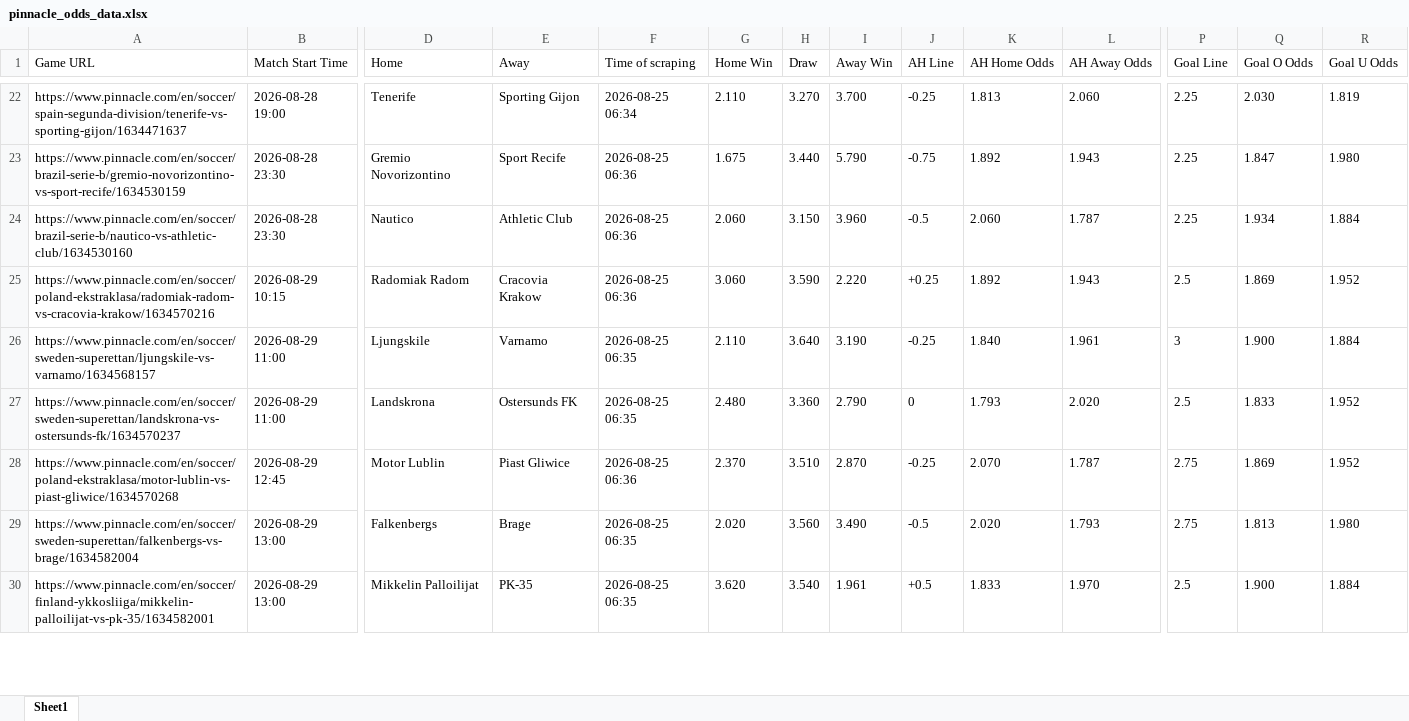
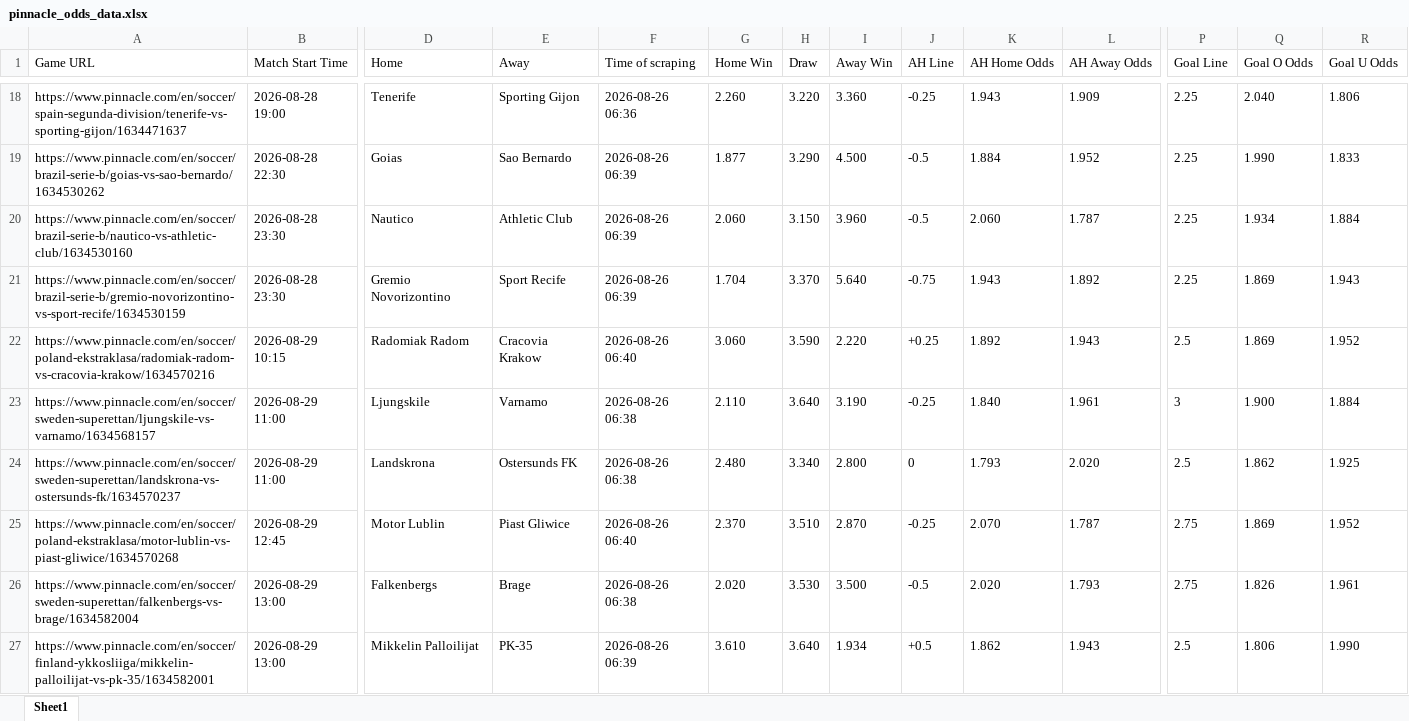
Before and after one commit to super-luke-chambers/pin_scraper, an Excel workbook: outputs/pinnacle_odds_data.xlsx, sheet Sheet1, drawn as a sheet; only a part is shown, gaps mark what is left out; values as stored, in another font and other column widths than the file's, no borders; removed rows and columns are numbered as before the commit, all else as after; rows hold the shown columns only; the diff covers the shown part only; the diff names each change by its address in the sheet, - before the commit and + after, or states it on an @@ line.

```diff
--- a/outputs/pinnacle_odds_data.xlsx (sheet Sheet1)
+++ b/outputs/pinnacle_odds_data.xlsx (sheet Sheet1)
-F18 (Time of scraping): 2026-08-25 06:34
+F18 (Time of scraping): 2026-08-26 06:36
-G18 (Home Win): 2.110
+G18 (Home Win): 2.260
-H18 (Draw): 3.270
+H18 (Draw): 3.220
-I18 (Away Win): 3.700
+I18 (Away Win): 3.360
-K18 (AH Home Odds): 1.813
+K18 (AH Home Odds): 1.943
-L18 (AH Away Odds): 2.060
+L18 (AH Away Odds): 1.909
-Q18 (Goal O Odds): 2.030
+Q18 (Goal O Odds): 2.040
-R18 (Goal U Odds): 1.819
+R18 (Goal U Odds): 1.806
-row 23: https://www.pinnacle.com/en/soccer/brazil-serie-b/gremio-novorizontino-vs-sport-recife/1634530159 | 2026-08-28 23:30 | Gremio Novorizontino | Sport Recife | 2026-08-25 06:36 | 1.675 | 3.440 | 5.790 | -0.75 | 1.892 | 1.943 | 2.25 | 1.847 | 1.980
+row 19: https://www.pinnacle.com/en/soccer/brazil-serie-b/goias-vs-sao-bernardo/1634530262 | 2026-08-28 22:30 | Goias | Sao Bernardo | 2026-08-26 06:39 | 1.877 | 3.290 | 4.500 | -0.5 | 1.884 | 1.952 | 2.25 | 1.990 | 1.833
-F20 (Time of scraping): 2026-08-25 06:36
+F20 (Time of scraping): 2026-08-26 06:39
+row 21: https://www.pinnacle.com/en/soccer/brazil-serie-b/gremio-novorizontino-vs-sport-recife/1634530159 | 2026-08-28 23:30 | Gremio Novorizontino | Sport Recife | 2026-08-26 06:39 | 1.704 | 3.370 | 5.640 | -0.75 | 1.943 | 1.892 | 2.25 | 1.869 | 1.943
-F22 (Time of scraping): 2026-08-25 06:36
+F22 (Time of scraping): 2026-08-26 06:40
-F23:F24 (Time of scraping): 2026-08-25 06:35
+F23:F24 (Time of scraping): 2026-08-26 06:38
-H24 (Draw): 3.360
+H24 (Draw): 3.340
-I24 (Away Win): 2.790
+I24 (Away Win): 2.800
-Q24 (Goal O Odds): 1.833
+Q24 (Goal O Odds): 1.862
-R24 (Goal U Odds): 1.952
+R24 (Goal U Odds): 1.925
-F25 (Time of scraping): 2026-08-25 06:36
+F25 (Time of scraping): 2026-08-26 06:40
-F26 (Time of scraping): 2026-08-25 06:35
+F26 (Time of scraping): 2026-08-26 06:38
-H26 (Draw): 3.560
+H26 (Draw): 3.530
-I26 (Away Win): 3.490
+I26 (Away Win): 3.500
-Q26 (Goal O Odds): 1.813
+Q26 (Goal O Odds): 1.826
-R26 (Goal U Odds): 1.980
+R26 (Goal U Odds): 1.961
-F27 (Time of scraping): 2026-08-25 06:35
+F27 (Time of scraping): 2026-08-26 06:39
-G27 (Home Win): 3.620
+G27 (Home Win): 3.610
-H27 (Draw): 3.540
+H27 (Draw): 3.640
-I27 (Away Win): 1.961
+I27 (Away Win): 1.934
-K27 (AH Home Odds): 1.833
+K27 (AH Home Odds): 1.862
-L27 (AH Away Odds): 1.970
+L27 (AH Away Odds): 1.943
-Q27 (Goal O Odds): 1.900
+Q27 (Goal O Odds): 1.806
-R27 (Goal U Odds): 1.884
+R27 (Goal U Odds): 1.990
```
Also changed, not shown: 16 added rows, 16 removed rows and 182 edited cells elsewhere in this sheet, outputs/pinnacle_corners_historical.xlsx, 2 other files.
